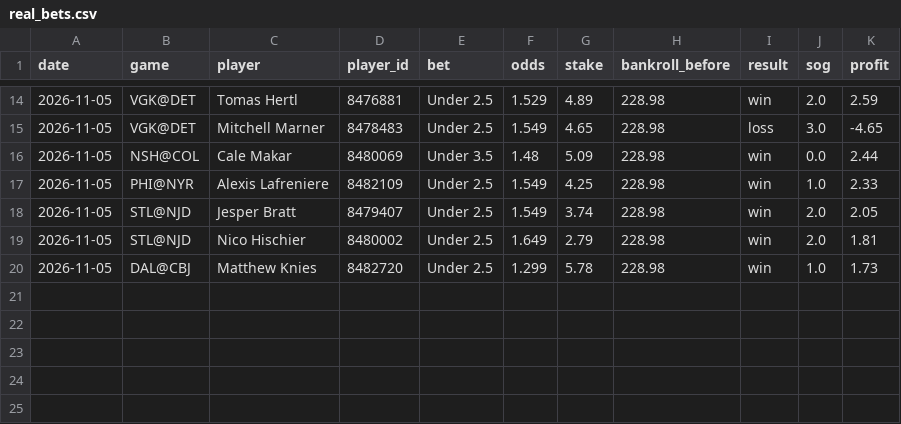
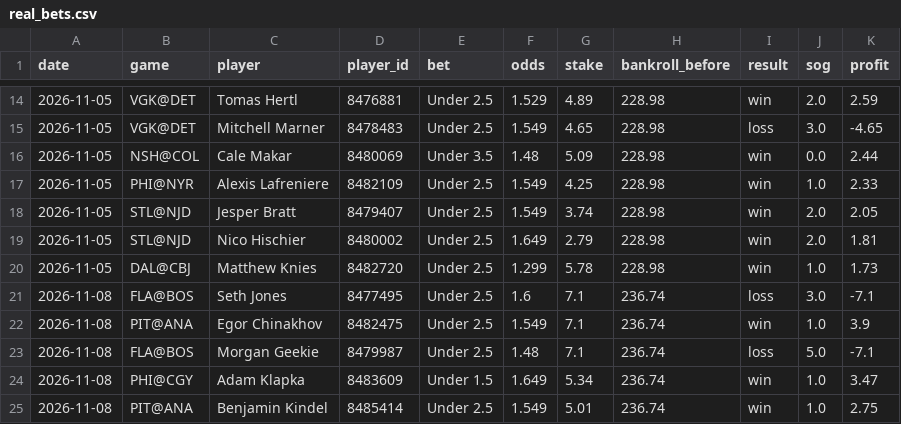
Before and after one commit to stevelevesque12-pixel/trading-strategies, a CSV file: sports/nhl_props/real_bets.csv, drawn as a sheet; only a part is shown, gaps mark what is left out.

```diff
--- a/sports/nhl_props/real_bets.csv
+++ b/sports/nhl_props/real_bets.csv
@@ -20 +20,6 @@ date,game,player,player_id,bet,odds,stake,bankroll_before,result,sog,profit
 2026-11-05,DAL@CBJ,Matthew Knies,8482720,Under 2.5,1.299,5.78,228.98,win,1.0,1.73
+2026-11-08,FLA@BOS,Seth Jones,8477495,Under 2.5,1.6,7.1,236.74,loss,3.0,-7.1
+2026-11-08,PIT@ANA,Egor Chinakhov,8482475,Under 2.5,1.549,7.1,236.74,win,1.0,3.9
+2026-11-08,FLA@BOS,Morgan Geekie,8479987,Under 2.5,1.48,7.1,236.74,loss,5.0,-7.1
+2026-11-08,PHI@CGY,Adam Klapka,8483609,Under 1.5,1.649,5.34,236.74,win,1.0,3.47
+2026-11-08,PIT@ANA,Benjamin Kindel,8485414,Under 2.5,1.549,5.01,236.74,win,1.0,2.75
```
Also changed, not shown: sports/nhl_props/real_bankroll.csv.
